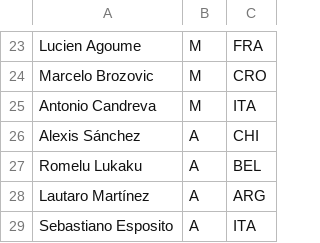
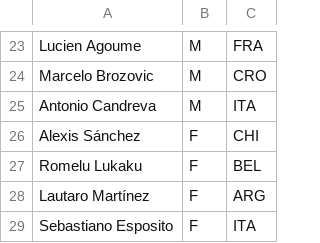
Before and after one commit to renato-mm/football-game, a CSV file: src/clubs/italy/intermilan.csv, drawn as a sheet; only a part is shown, gaps mark what is left out.

```diff
--- a/src/clubs/italy/intermilan.csv
+++ b/src/clubs/italy/intermilan.csv
@@ -25,5 +25,5 @@ Marcelo Brozovic;M;CRO
 Antonio Candreva;M;ITA
-Alexis Sánchez;A;CHI
-Romelu Lukaku;A;BEL
-Lautaro Martínez;A;ARG
-Sebastiano Esposito;A;ITA
+Alexis Sánchez;F;CHI
+Romelu Lukaku;F;BEL
+Lautaro Martínez;F;ARG
+Sebastiano Esposito;F;ITA
```
Also changed, not shown: src/clubs/england/southampton.csv, 16 other files.
